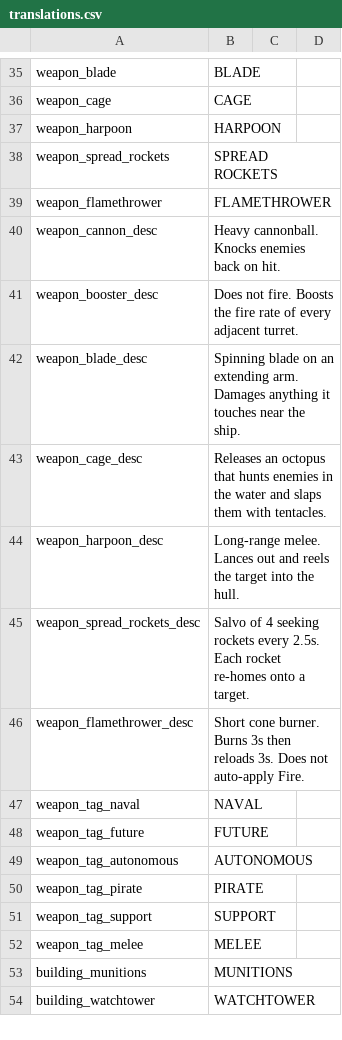
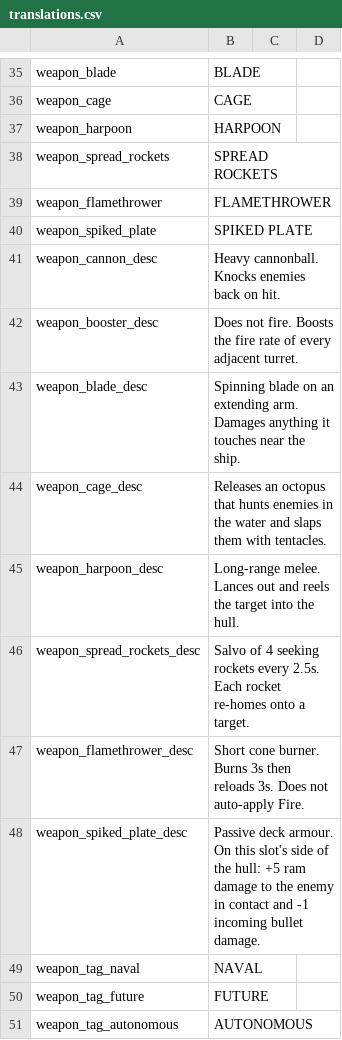
Before and after one commit to matt-neave/ship-corner-game, a CSV file: data/translations.csv, drawn as a sheet; only a part is shown, gaps mark what is left out; the shorter side is filled out with more unchanged rows.

```diff
--- a/data/translations.csv
+++ b/data/translations.csv
@@ -39,2 +39,3 @@ weapon_spread_rockets,SPREAD ROCKETS
 weapon_flamethrower,FLAMETHROWER
+weapon_spiked_plate,SPIKED PLATE
 weapon_cannon_desc,Heavy cannonball. Knocks enemies back on hit.
@@ -46,2 +47,3 @@ weapon_spread_rockets_desc,Salvo of 4 seeking rockets every 2.5s. Each rocket re
 weapon_flamethrower_desc,Short cone burner. Burns 3s then reloads 3s. Does not auto-apply Fire.
+weapon_spiked_plate_desc,Passive deck armour. On this slot's side of the hull: +5 ram damage to the enemy in contact and -1 incoming bullet damage.
 weapon_tag_naval,NAVAL
```
Also changed, not shown: 9 other files.
